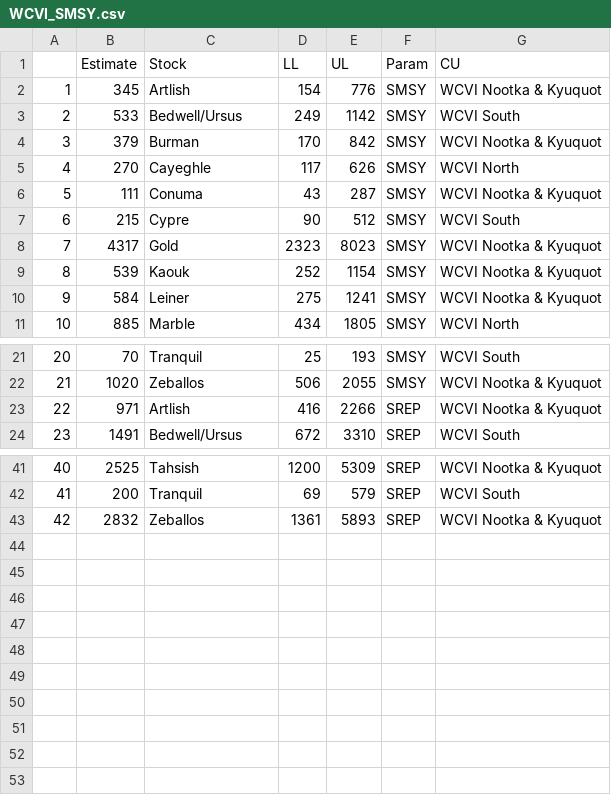
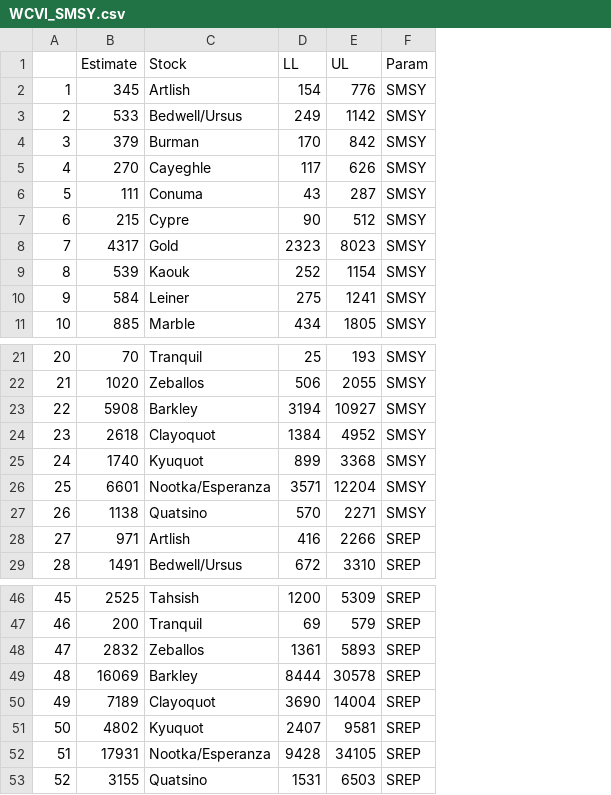
Before and after one commit to carrieholt/Watershed-Area-Model, a CSV file: DataOut/WCVI_SMSY.csv, drawn as a sheet; only a part is shown, gaps mark what is left out; removed rows and columns are numbered as before the commit, all else as after; the diff names each change by its address in the sheet, - before the commit and + after, or states it on an @@ line.

```diff
--- a/DataOut/WCVI_SMSY.csv
+++ b/DataOut/WCVI_SMSY.csv
-column G (CU), rows 2-11: WCVI Nootka & Kyuquot | WCVI South | WCVI Nootka & Kyuquot | WCVI North | WCVI Nootka & Kyuquot | WCVI South | WCVI Nootka & Kyuquot | WCVI Nootka & Kyuquot | WCVI Nootka & Kyuquot | WCVI North; rows 21-24: WCVI South | WCVI Nootka & Kyuquot | WCVI Nootka & Kyuquot | WCVI South; rows 41-43: WCVI Nootka & Kyuquot | WCVI South | WCVI Nootka & Kyuquot
+row 23: 22 | 5908 | Barkley | 3194 | 10927 | SMSY
+row 24: 23 | 2618 | Clayoquot | 1384 | 4952 | SMSY
+row 25: 24 | 1740 | Kyuquot | 899 | 3368 | SMSY
+row 26: 25 | 6601 | Nootka/Esperanza | 3571 | 12204 | SMSY
+row 27: 26 | 1138 | Quatsino | 570 | 2271 | SMSY
@@ column A renumbered between rows 28 and 48 @@
+row 49: 48 | 16069 | Barkley | 8444 | 30578 | SREP
+row 50: 49 | 7189 | Clayoquot | 3690 | 14004 | SREP
+row 51: 50 | 4802 | Kyuquot | 2407 | 9581 | SREP
+row 52: 51 | 17931 | Nootka/Esperanza | 9428 | 34105 | SREP
+row 53: 52 | 3155 | Quatsino | 1531 | 6503 | SREP
```
Also changed, not shown: DataIn/WCVIStocks.csv, DataOut/wcviRPs.csv, 7 other files.
